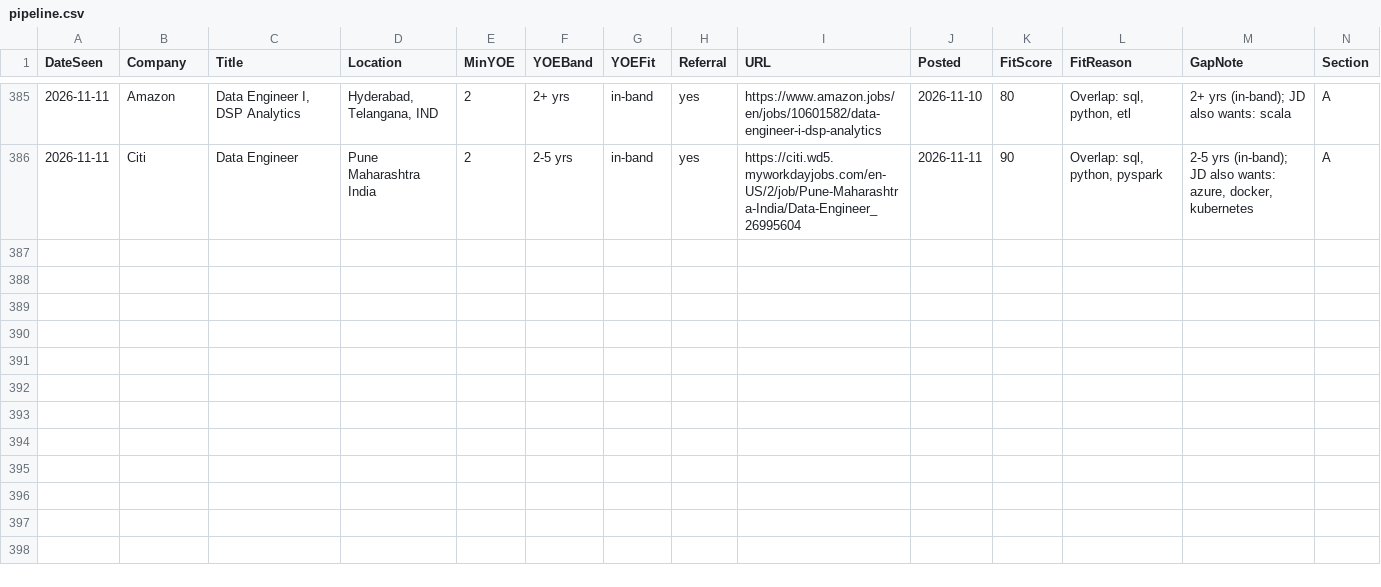
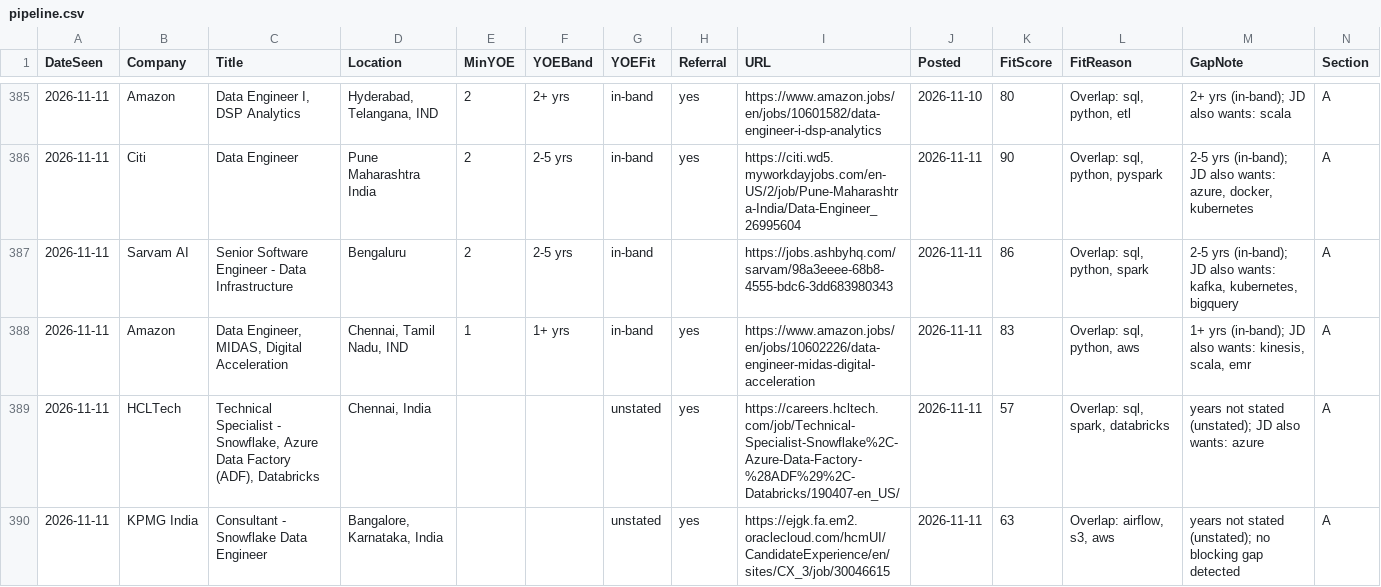
Before and after one commit to m3rcury02/jobscan-de, a CSV file: pipeline.csv, drawn as a sheet; only a part is shown, gaps mark what is left out; rows hold the shown columns only; the diff names each change by its address in the sheet, - before the commit and + after, or states it on an @@ line.

```diff
--- a/pipeline.csv
+++ b/pipeline.csv
+row 387: 2026-11-11 | Sarvam AI | Senior Software Engineer - Data Infrastructure | Bengaluru | 2 | 2-5 yrs | in-band |  | https://jobs.ashbyhq.com/sarvam/98a3eeee-68b8-4555-bdc6-3dd683980343 | 2026-11-11 | 86 | Overlap: sql, python, spark | 2-5 yrs (in-band); JD also wants: kafka, kubernetes, bigquery | A
+row 388: 2026-11-11 | Amazon | Data Engineer, MIDAS, Digital Acceleration | Chennai, Tamil Nadu, IND | 1 | 1+ yrs | in-band | yes | https://www.amazon.jobs/en/jobs/10602226/data-engineer-midas-digital-acceleration | 2026-11-11 | 83 | Overlap: sql, python, aws | 1+ yrs (in-band); JD also wants: kinesis, scala, emr | A
+row 389: 2026-11-11 | HCLTech | Technical Specialist - Snowflake, Azure Data Factory (ADF), Databricks | Chennai, India |  |  | unstated | yes | https://careers.hcltech.com/job/Technical-Specialist-Snowflake%2C-Azure-Data-Factory-%28ADF%29%2C-Databricks/190407-en_US/ | 2026-11-11 | 57 | Overlap: sql, spark, databricks | years not stated (unstated); JD also wants: azure | A
+row 390: 2026-11-11 | KPMG India | Consultant - Snowflake Data Engineer | Bangalore, Karnataka, India |  |  | unstated | yes | https://ejgk.fa.em2.oraclecloud.com/hcmUI/CandidateExperience/en/sites/CX_3/job/30046615 | 2026-11-11 | 63 | Overlap: airflow, s3, aws | years not stated (unstated); no blocking gap detected | A
```
Also changed, not shown: 3 other files.
